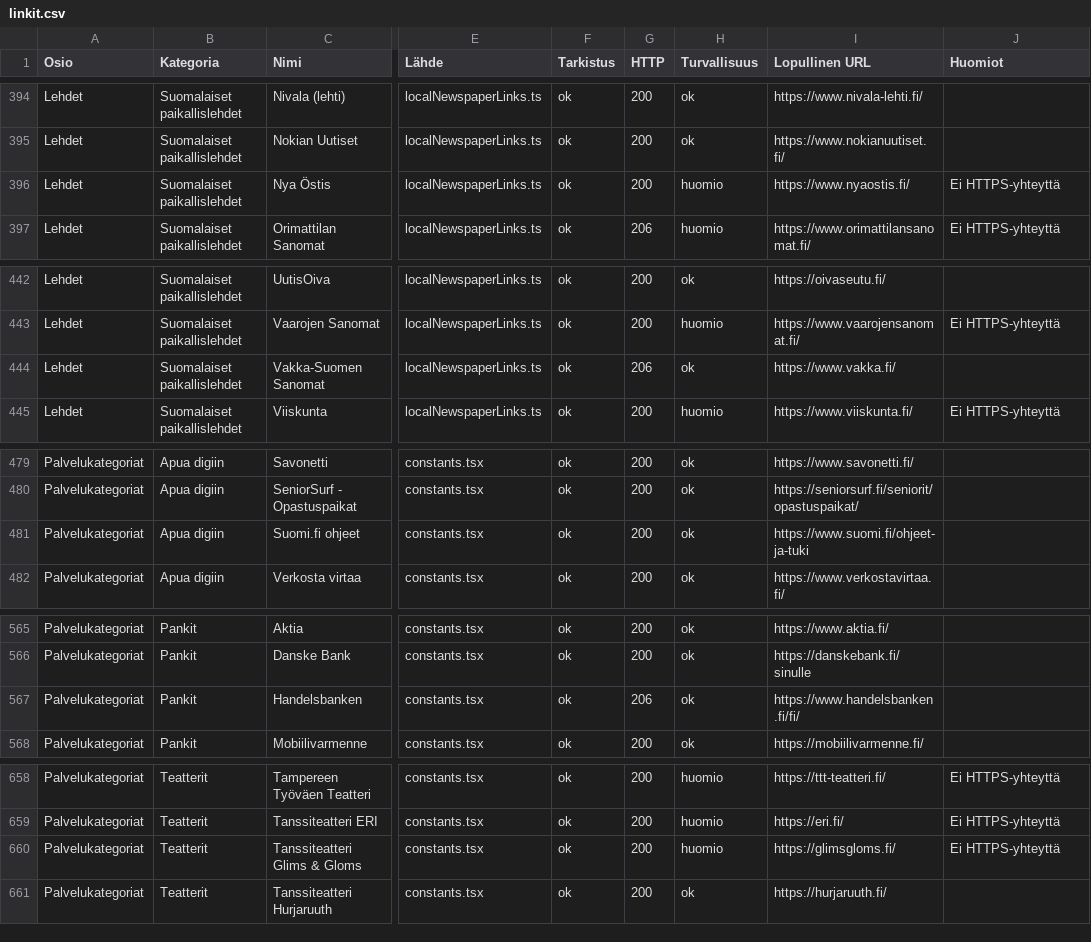
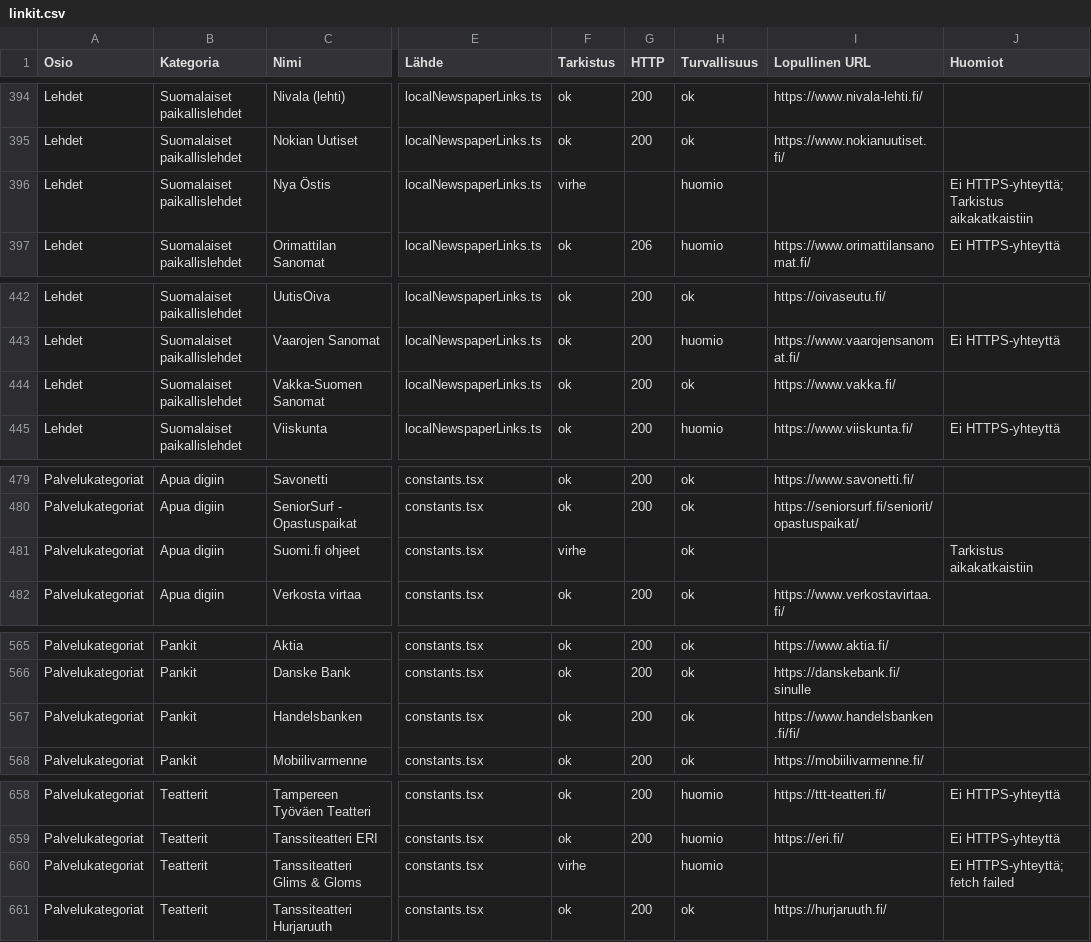
Before and after one commit to Eerotuomenoksa/Aloitussivu, a CSV file: docs/linkit.csv, drawn as a sheet; only a part is shown, gaps mark what is left out; the diff covers the shown part only; the diff names each change by its address in the sheet, - before the commit and + after, or states it on an @@ line.

```diff
--- a/docs/linkit.csv
+++ b/docs/linkit.csv
-F396 (Tarkistus): ok
+F396 (Tarkistus): virhe
-G396 (HTTP): 200
+G396 (HTTP): (empty)
-I396 (Lopullinen URL): https://www.nyaostis.fi/
+I396 (Lopullinen URL): (empty)
-J396 (Huomiot): Ei HTTPS-yhteyttä
+J396 (Huomiot): Ei HTTPS-yhteyttä; Tarkistus aikakatkaistiin
-G444 (HTTP): 206
+G444 (HTTP): 200
-F481 (Tarkistus): ok
+F481 (Tarkistus): virhe
-G481 (HTTP): 200
+G481 (HTTP): (empty)
-I481 (Lopullinen URL): https://www.suomi.fi/ohjeet-ja-tuki
+I481 (Lopullinen URL): (empty)
-J481 (Huomiot): (empty)
+J481 (Huomiot): Tarkistus aikakatkaistiin
-G567 (HTTP): 206
+G567 (HTTP): 200
-F660 (Tarkistus): ok
+F660 (Tarkistus): virhe
-G660 (HTTP): 200
+G660 (HTTP): (empty)
-I660 (Lopullinen URL): https://glimsgloms.fi/
+I660 (Lopullinen URL): (empty)
-J660 (Huomiot): Ei HTTPS-yhteyttä
+J660 (Huomiot): Ei HTTPS-yhteyttä; fetch failed
```
Also changed, not shown: 2 edited cells elsewhere in this file, docs/yllapito-linkkiloki.csv, 9 other files.
